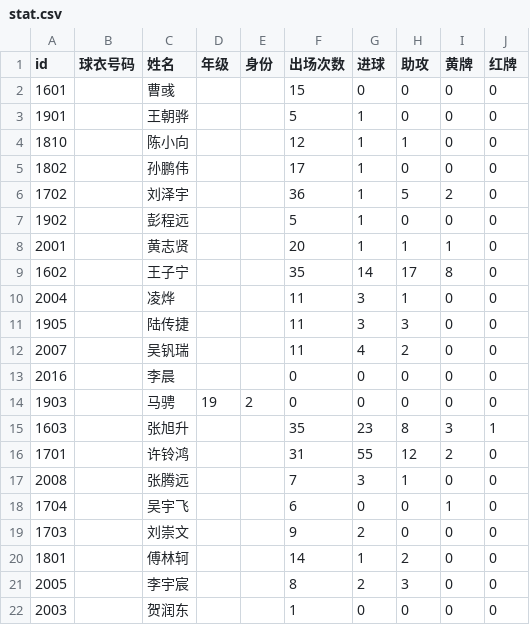
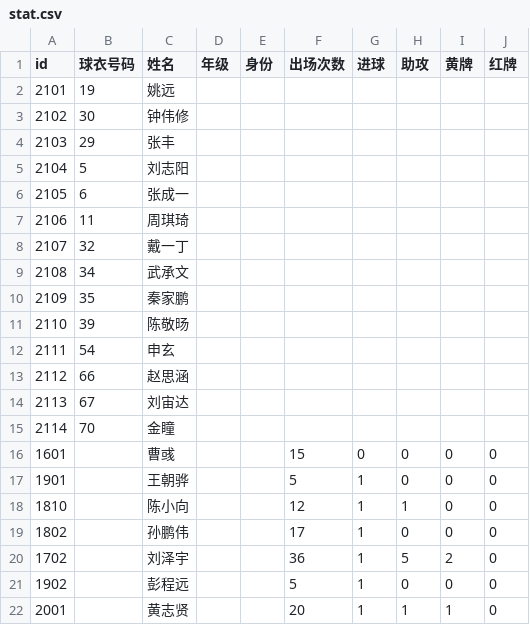
Before and after one commit to ccmesoccer/ccmesoccer.github.io, a CSV file: players/data/stat.csv, drawn as a sheet; only a part is shown; the shorter side is filled out with more unchanged rows.

```diff
--- a/players/data/stat.csv
+++ b/players/data/stat.csv
@@ -1,2 +1,16 @@
 id,球衣号码,姓名,年级,身份,出场次数,进球,助攻,黄牌,红牌
+2101,19,姚远,,,,,,,
+2102,30,钟伟修,,,,,,,
+2103,29,张丰,,,,,,,
+2104,5,刘志阳,,,,,,,
+2105,6,张成一,,,,,,,
+2106,11,周琪琦,,,,,,,
+2107,32,戴一丁,,,,,,,
+2108,34,武承文,,,,,,,
+2109,35,秦家鹏,,,,,,,
+2110,39,陈敬旸,,,,,,,
+2111,54,申玄,,,,,,,
+2112,66,赵思涵,,,,,,,
+2113,67,刘宙达,,,,,,,
+2114,70,金瞳,,,,,,,
 1601,,曹彧,,,15,0,0,0,0
```
Also changed, not shown: statistics/data/stat.csv, 3 other files.
